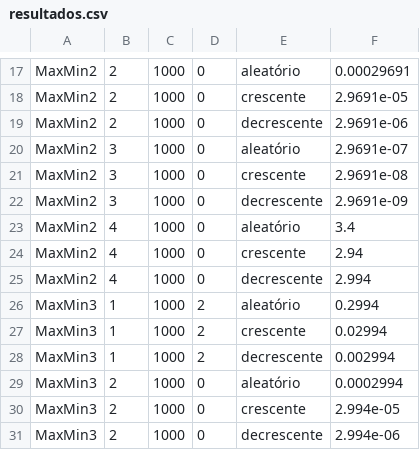
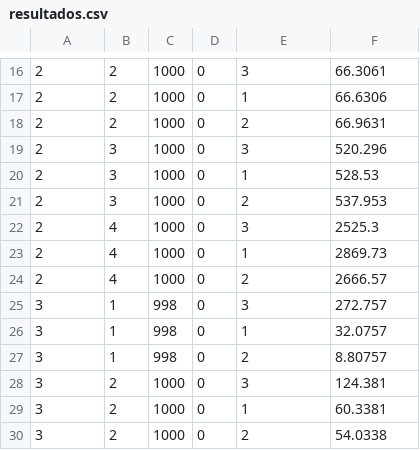
Before and after one commit to Matheus-Emanue123/AUXILIAR, a CSV file: TrabalhoMaxMin/resultados.csv, drawn as a sheet; only a part is shown, gaps mark what is left out; removed rows and columns are numbered as before the commit, all else as after; the diff covers the shown part only; the diff names each change by its address in the sheet, - before the commit and + after, or states it on an @@ line.

```diff
--- a/TrabalhoMaxMin/resultados.csv
+++ b/TrabalhoMaxMin/resultados.csv
-A16:A24: MaxMin2
+A16:A24: 2
-E16: aleatório
+E16: 3
-F16: 0.00029691
+F16: 66.3061
-E17: crescente
+E17: 1
-F17: 2.9691e-05
+F17: 66.6306
-E18: decrescente
+E18: 2
-F18: 2.9691e-06
+F18: 66.9631
-E19: aleatório
+E19: 3
-F19: 2.9691e-07
+F19: 520.296
-E20: crescente
+E20: 1
-F20: 2.9691e-08
+F20: 528.53
-E21: decrescente
+E21: 2
-F21: 2.9691e-09
+F21: 537.953
-E22: aleatório
+E22: 3
-F22: 3.4
+F22: 2525.3
-E23: crescente
+E23: 1
-F23: 2.94
+F23: 2869.73
-E24: decrescente
+E24: 2
-F24: 2.994
+F24: 2666.57
-row 26: MaxMin3 | 1 | 1000 | 2 | aleatório | 0.2994
-row 27: MaxMin3 | 1 | 1000 | 2 | crescente | 0.02994
-row 28: MaxMin3 | 1 | 1000 | 2 | decrescente | 0.002994
+row 25: 3 | 1 | 998 | 0 | 3 | 272.757
+row 26: 3 | 1 | 998 | 0 | 1 | 32.0757
+row 27: 3 | 1 | 998 | 0 | 2 | 8.80757
-A28:A30: MaxMin3
+A28:A30: 3
-E28: aleatório
+E28: 3
-F28: 0.0002994
+F28: 124.381
-E29: crescente
+E29: 1
-F29: 2.994e-05
+F29: 60.3381
-E30: decrescente
+E30: 2
-F30: 2.994e-06
+F30: 54.0338
```
Also changed, not shown: 6 added rows, 7 removed rows and 45 edited cells elsewhere in this file, 9 other files.
